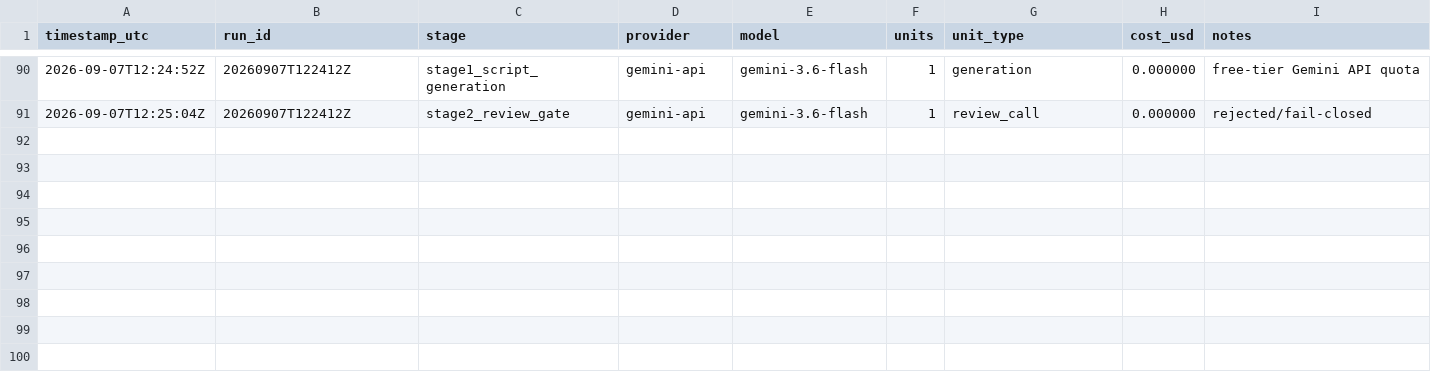
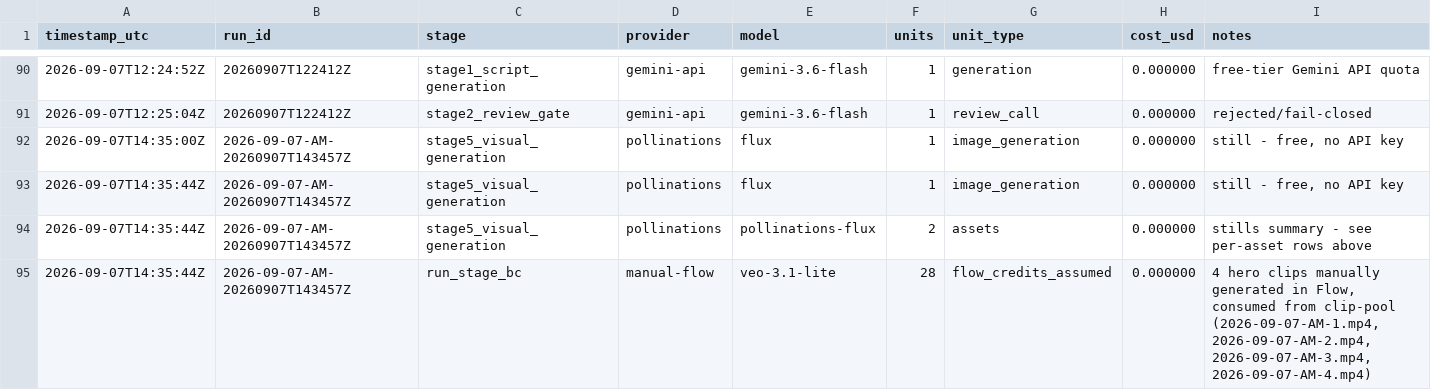
Before and after one commit to spicegardenofficial9-byte/spice-garden-pipeline, a CSV file: cost_logs/usage.csv, drawn as a sheet; only a part is shown, gaps mark what is left out.

```diff
--- a/cost_logs/usage.csv
+++ b/cost_logs/usage.csv
@@ -91 +91,5 @@ timestamp_utc,run_id,stage,provider,model,units,unit_type,cost_usd,notes
 2026-09-07T12:25:04Z,20260907T122412Z,stage2_review_gate,gemini-api,gemini-3.6-flash,1,review_call,0.000000,rejected/fail-closed
+2026-09-07T14:35:00Z,2026-09-07-AM-20260907T143457Z,stage5_visual_generation,pollinations,flux,1,image_generation,0.000000,"still - free, no API key"
+2026-09-07T14:35:44Z,2026-09-07-AM-20260907T143457Z,stage5_visual_generation,pollinations,flux,1,image_generation,0.000000,"still - free, no API key"
+2026-09-07T14:35:44Z,2026-09-07-AM-20260907T143457Z,stage5_visual_generation,pollinations,pollinations-flux,2,assets,0.000000,stills summary - see per-asset rows above
+2026-09-07T14:35:44Z,2026-09-07-AM-20260907T143457Z,run_stage_bc,manual-flow,veo-3.1-lite,28,flow_credits_assumed,0.000000,"4 hero clips manually generated in Flow, consumed from clip-pool (2026-09-07-AM-1.mp4, 2026-09-07-AM-2.mp4, 2026-09-07-AM-3.mp4, 2026-09-07-AM-4.mp4)"
```
Also changed, not shown: 3 other files.
